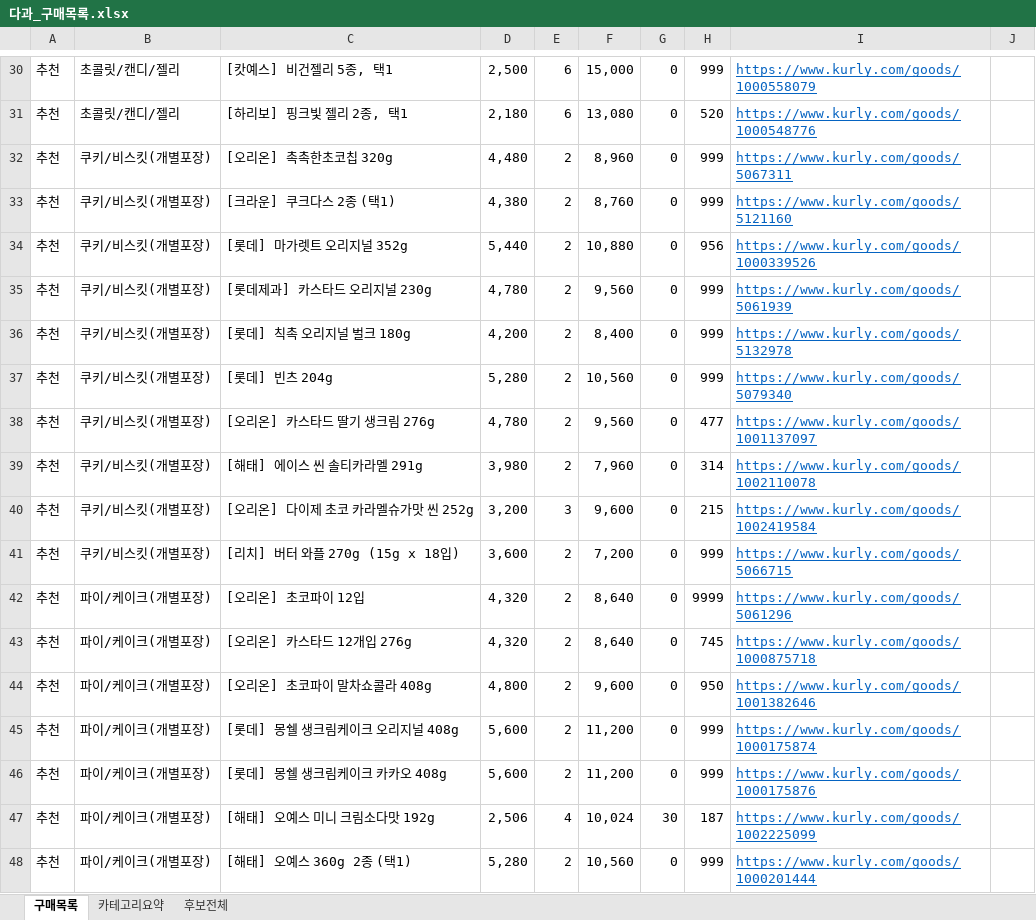
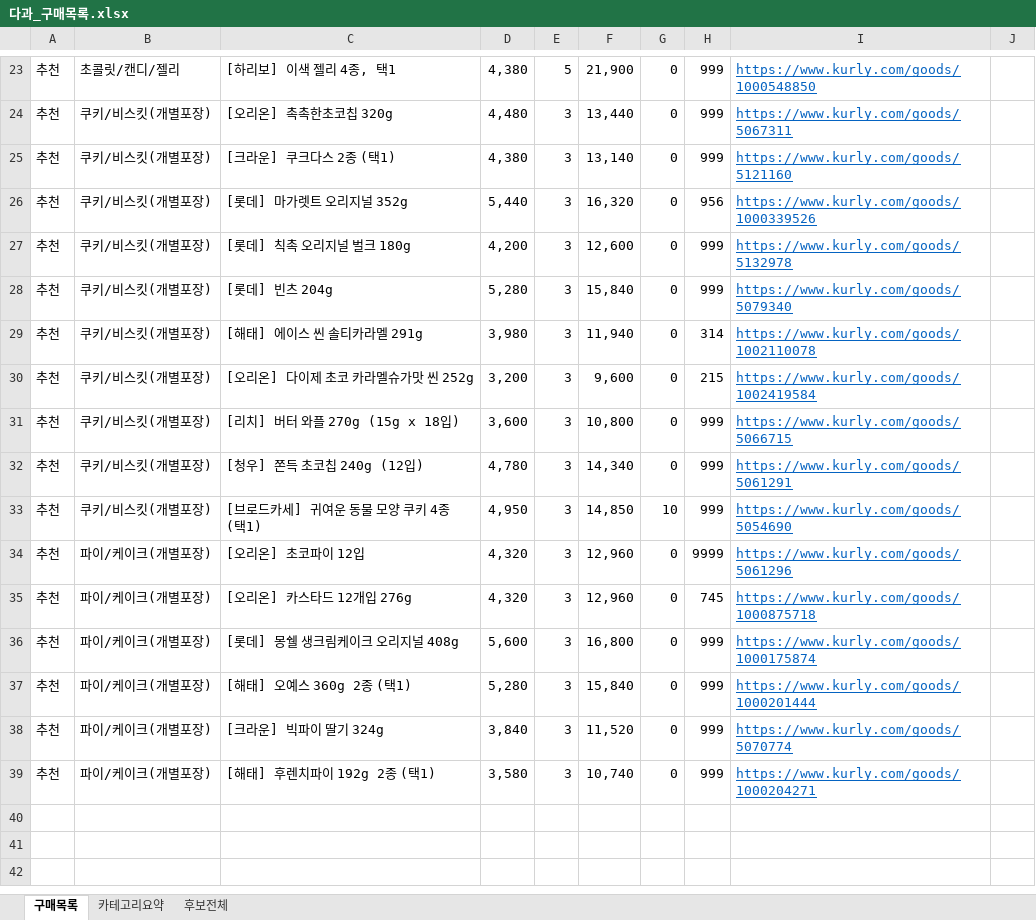
Before and after one commit to yjy9283/Kurly, an Excel workbook: 다과_구매목록.xlsx, sheet 구매목록, drawn as a sheet; only a part is shown, gaps mark what is left out; values as stored, in another font and other column widths than the file's, no borders; removed rows and columns are numbered as before the commit, all else as after; the diff covers the shown part only; the diff names each change by its address in the sheet, - before the commit and + after, or states it on an @@ line.

```diff
--- a/다과_구매목록.xlsx (sheet 구매목록)
+++ b/다과_구매목록.xlsx (sheet 구매목록)
-C23: [캇예스] 비건젤리 5종, 택1
+C23: [하리보] 이색 젤리 4종, 택1
-D23: 2,500
+D23: 4,380
-E23: 6
+E23: 5
-F23: 15,000
+F23: 21,900
-I23: https://www.kurly.com/goods/1000558079
+I23: https://www.kurly.com/goods/1000548850
-row 31: 추천 | 초콜릿/캔디/젤리 | [하리보] 핑크빛 젤리 2종, 택1 | 2,180 | 6 | 13,080 | 0 | 520 | https://www.kurly.com/goods/1000548776
-E24:E26: 2
+E24:E26: 3
-F24: 8,960
+F24: 13,440
-F25: 8,760
+F25: 13,140
-F26: 10,880
+F26: 16,320
-row 35: 추천 | 쿠키/비스킷(개별포장) | [롯데제과] 카스타드 오리지널 230g | 4,780 | 2 | 9,560 | 0 | 999 | https://www.kurly.com/goods/5061939
-E27:E28: 2
+E27:E28: 3
-F27: 8,400
+F27: 12,600
-F28: 10,560
+F28: 15,840
-row 38: 추천 | 쿠키/비스킷(개별포장) | [오리온] 카스타드 딸기 생크림 276g | 4,780 | 2 | 9,560 | 0 | 477 | https://www.kurly.com/goods/1001137097
-E29: 2
+E29: 3
-F29: 7,960
+F29: 11,940
-E31: 2
+E31: 3
-F31: 7,200
+F31: 10,800
+row 32: 추천 | 쿠키/비스킷(개별포장) | [청우] 쫀득 초코칩 240g (12입) | 4,780 | 3 | 14,340 | 0 | 999 | https://www.kurly.com/goods/5061291
+row 33: 추천 | 쿠키/비스킷(개별포장) | [브로드카세] 귀여운 동물 모양 쿠키 4종 (택1) | 4,950 | 3 | 14,850 | 10 | 999 | https://www.kurly.com/goods/5054690
-E34:E35: 2
+E34:E35: 3
-F34:F35: 8,640
+F34:F35: 12,960
-row 44: 추천 | 파이/케이크(개별포장) | [오리온] 초코파이 말차쇼콜라 408g | 4,800 | 2 | 9,600 | 0 | 950 | https://www.kurly.com/goods/1001382646
-E36: 2
+E36: 3
-F36: 11,200
+F36: 16,800
-row 46: 추천 | 파이/케이크(개별포장) | [롯데] 몽쉘 생크림케이크 카카오 408g | 5,600 | 2 | 11,200 | 0 | 999 | https://www.kurly.com/goods/1000175876
-row 47: 추천 | 파이/케이크(개별포장) | [해태] 오예스 미니 크림소다맛 192g | 2,506 | 4 | 10,024 | 30 | 187 | https://www.kurly.com/goods/1002225099
-E37: 2
+E37: 3
-F37: 10,560
+F37: 15,840
+row 38: 추천 | 파이/케이크(개별포장) | [크라운] 빅파이 딸기 324g | 3,840 | 3 | 11,520 | 0 | 999 | https://www.kurly.com/goods/5070774
+row 39: 추천 | 파이/케이크(개별포장) | [해태] 후렌치파이 192g 2종 (택1) | 3,580 | 3 | 10,740 | 0 | 999 | https://www.kurly.com/goods/1000204271
```
Also changed, not shown: 1 added row, 8 removed rows and 30 edited cells elsewhere in this sheet, sheet 카테고리요약, formulas that keep their value, 4 other files.
